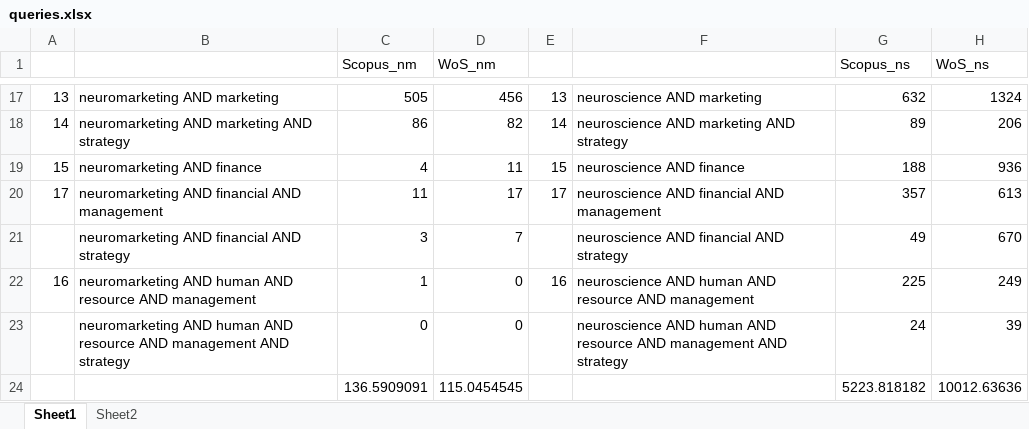
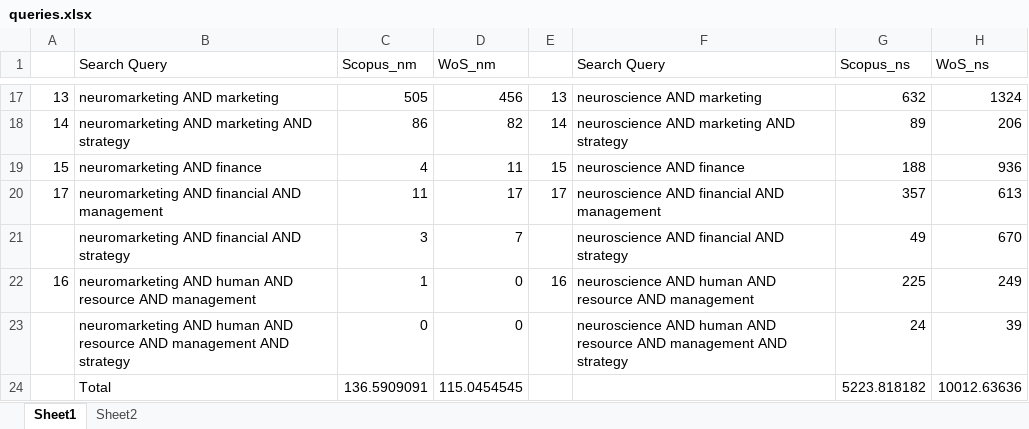
Before and after one commit to Kamakshaiah/neuroscience, an Excel workbook: data/queries.xlsx, sheet Sheet1, drawn as a sheet; only a part is shown, gaps mark what is left out; values as stored, in another font and other column widths than the file's, no cell formats; the diff names each change by its address in the sheet, - before the commit and + after, or states it on an @@ line.

Commit message:
updated data files

```diff
--- a/data/queries.xlsx (sheet Sheet1)
+++ b/data/queries.xlsx (sheet Sheet1)
-B1: (empty)
+B1: Search Query
-F1: (empty)
+F1: Search Query
-B24 (Search Query): (empty)
+B24 (Search Query): Total
```
Also changed, not shown: cell formats, 45 other files.
